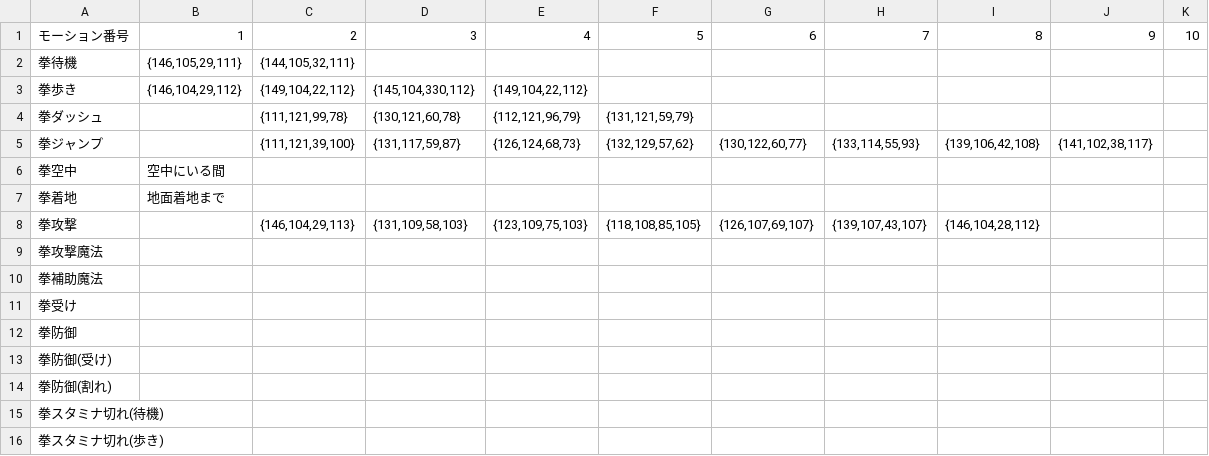
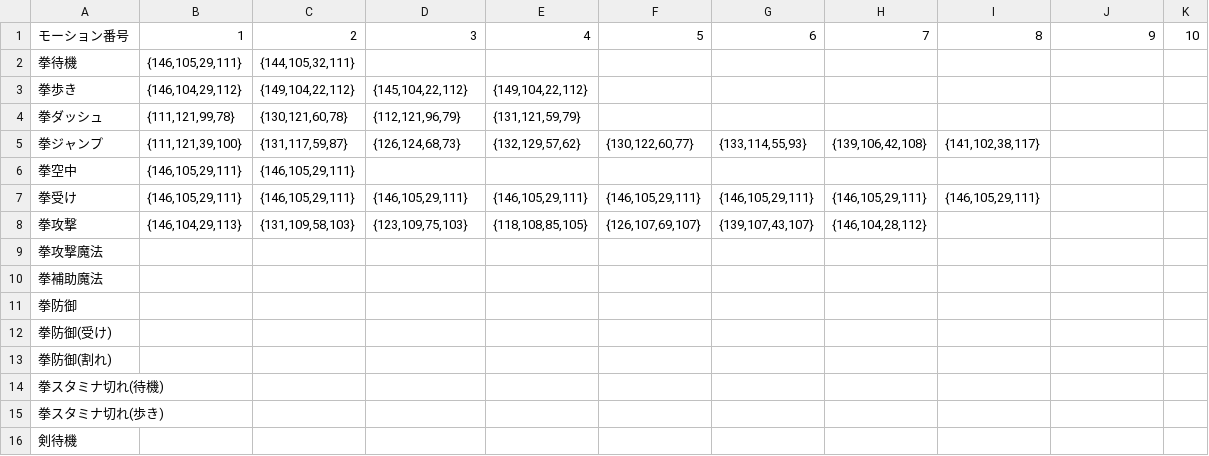
Before and after one commit to OGATIN/ENDPOINT, a CSV file: ENDPOINT/App/ConfigData/画像補正位置.csv, drawn as a sheet; only a part is shown; the shorter side is filled out with more unchanged rows; removed rows and columns are numbered as before the commit, all else as after; the diff names each change by its address in the sheet, - before the commit and + after, or states it on an @@ line.

```diff
--- a/ENDPOINT/App/ConfigData/画像補正位置.csv
+++ b/ENDPOINT/App/ConfigData/画像補正位置.csv
-D3: {145,104,330,112}
+D3: {145,104,22,112}
-B4: (empty)
+B4: {111,121,99,78}
-C4: {111,121,99,78}
+C4: {130,121,60,78}
-D4: {130,121,60,78}
+D4: {112,121,96,79}
-E4: {112,121,96,79}
+E4: {131,121,59,79}
-F4: {131,121,59,79}
+F4: (empty)
-B5: (empty)
+B5: {111,121,39,100}
-C5: {111,121,39,100}
+C5: {131,117,59,87}
-D5: {131,117,59,87}
+D5: {126,124,68,73}
-E5: {126,124,68,73}
+E5: {132,129,57,62}
-F5: {132,129,57,62}
+F5: {130,122,60,77}
-G5: {130,122,60,77}
+G5: {133,114,55,93}
-H5: {133,114,55,93}
+H5: {139,106,42,108}
-I5: {139,106,42,108}
+I5: {141,102,38,117}
-J5: {141,102,38,117}
+J5: (empty)
-B6: 空中にいる間
+B6: {146,105,29,111}
-C6: (empty)
+C6: {146,105,29,111}
-row 7: 拳着地 | 地面着地まで
+row 7: 拳受け | {146,105,29,111} | {146,105,29,111} | {146,105,29,111} | {146,105,29,111} | {146,105,29,111} | {146,105,29,111} | {146,105,29,111} | {146,105,29,111}
-B8: (empty)
+B8: {146,104,29,113}
-C8: {146,104,29,113}
+C8: {131,109,58,103}
-D8: {131,109,58,103}
+D8: {123,109,75,103}
-E8: {123,109,75,103}
+E8: {118,108,85,105}
-F8: {118,108,85,105}
+F8: {126,107,69,107}
-G8: {126,107,69,107}
+G8: {139,107,43,107}
-H8: {139,107,43,107}
+H8: {146,104,28,112}
-I8: {146,104,28,112}
+I8: (empty)
-row 11: 拳受け
```
Also changed, not shown: ENDPOINT/App/ConfigData/アニメーションデータ.csv, 13 other files.
